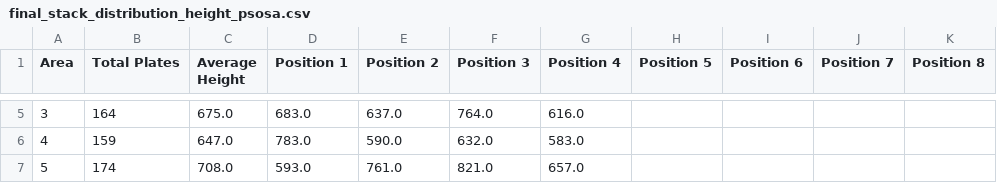
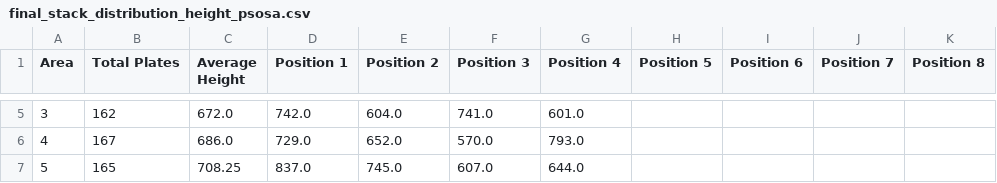
Before and after one commit to KeitAB1/StreamlitUser02, a CSV file: result/final_stack_distribution_height/final_stack_distribution_height_psosa.csv, drawn as a sheet; only a part is shown, gaps mark what is left out; the diff covers the shown part only.

```diff
--- a/result/final_stack_distribution_height/final_stack_distribution_height_psosa.csv
+++ b/result/final_stack_distribution_height/final_stack_distribution_height_psosa.csv
@@ -5,3 +5,3 @@ Area,Total Plates,Average Height,Position 1,Position 2,Position 3,Position 4,Pos
-3,164,675.0,683.0,637.0,764.0,616.0,,,,
-4,159,647.0,783.0,590.0,632.0,583.0,,,,
-5,174,708.0,593.0,761.0,821.0,657.0,,,,
+3,162,672.0,742.0,604.0,741.0,601.0,,,,
+4,167,686.0,729.0,652.0,570.0,793.0,,,,
+5,165,708.25,837.0,745.0,607.0,644.0,,,,
```
Also changed, not shown: 27 edited cells elsewhere in this file, result/comparison_performance/steel_data06/comparison_performance_pso.csv, result/comparison_performance/steel_data06/comparison_performance_psosa.csv, 15 other files.
